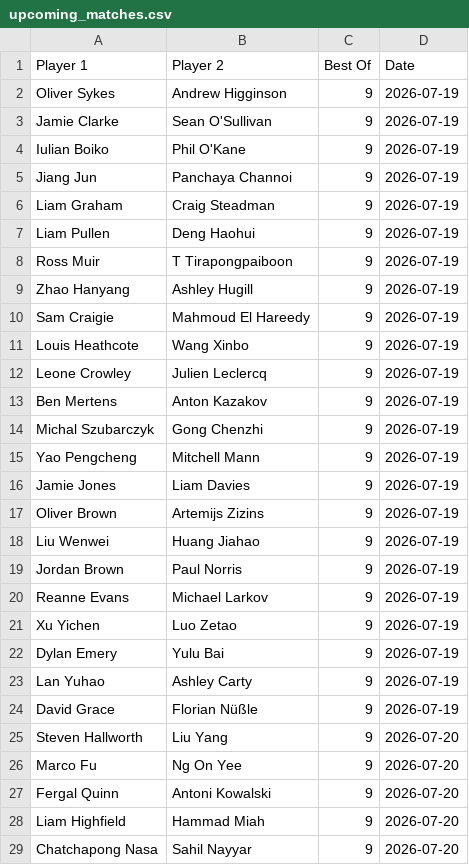
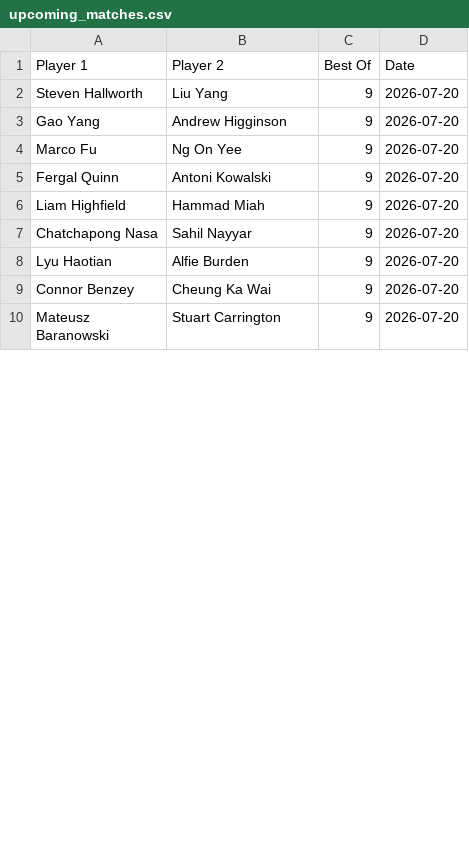
Before and after one commit to Fredfreddo/SnookerDashboardPipeline, a CSV file: upcoming_matches.csv, drawn as a sheet; only a part is shown; the shorter side is filled out with more unchanged rows; removed rows and columns are numbered as before the commit, all else as after; the diff covers the shown part only; the diff names each change by its address in the sheet, - before the commit and + after, or states it on an @@ line.

```diff
--- a/upcoming_matches.csv
+++ b/upcoming_matches.csv
-row 2: Oliver Sykes | Andrew Higginson | 9 | 2026-07-19
-row 3: Jamie Clarke | Sean O'Sullivan | 9 | 2026-07-19
-row 4: Iulian Boiko | Phil O'Kane | 9 | 2026-07-19
-row 5: Jiang Jun | Panchaya Channoi | 9 | 2026-07-19
-row 6: Liam Graham | Craig Steadman | 9 | 2026-07-19
-row 7: Liam Pullen | Deng Haohui | 9 | 2026-07-19
-row 8: Ross Muir | T Tirapongpaiboon | 9 | 2026-07-19
-row 9: Zhao Hanyang | Ashley Hugill | 9 | 2026-07-19
-row 10: Sam Craigie | Mahmoud El Hareedy | 9 | 2026-07-19
-row 11: Louis Heathcote | Wang Xinbo | 9 | 2026-07-19
-row 12: Leone Crowley | Julien Leclercq | 9 | 2026-07-19
-row 13: Ben Mertens | Anton Kazakov | 9 | 2026-07-19
-row 14: Michal Szubarczyk | Gong Chenzhi | 9 | 2026-07-19
-row 15: Yao Pengcheng | Mitchell Mann | 9 | 2026-07-19
-row 16: Jamie Jones | Liam Davies | 9 | 2026-07-19
-row 17: Oliver Brown | Artemijs Zizins | 9 | 2026-07-19
-row 18: Liu Wenwei | Huang Jiahao | 9 | 2026-07-19
-row 19: Jordan Brown | Paul Norris | 9 | 2026-07-19
-row 20: Reanne Evans | Michael Larkov | 9 | 2026-07-19
-row 21: Xu Yichen | Luo Zetao | 9 | 2026-07-19
-row 22: Dylan Emery | Yulu Bai | 9 | 2026-07-19
-row 23: Lan Yuhao | Ashley Carty | 9 | 2026-07-19
-row 24: David Grace | Florian Nüßle | 9 | 2026-07-19
+row 3: Gao Yang | Andrew Higginson | 9 | 2026-07-20
```
Also changed, not shown: 15 added rows and 5 edited cells elsewhere in this file, 2 other files.
